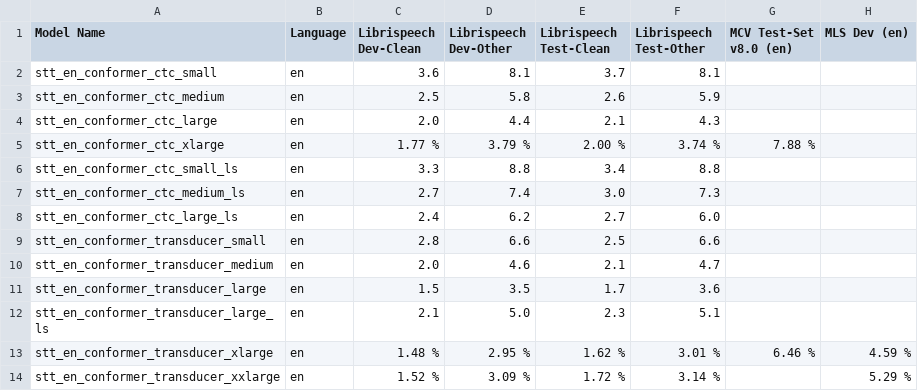
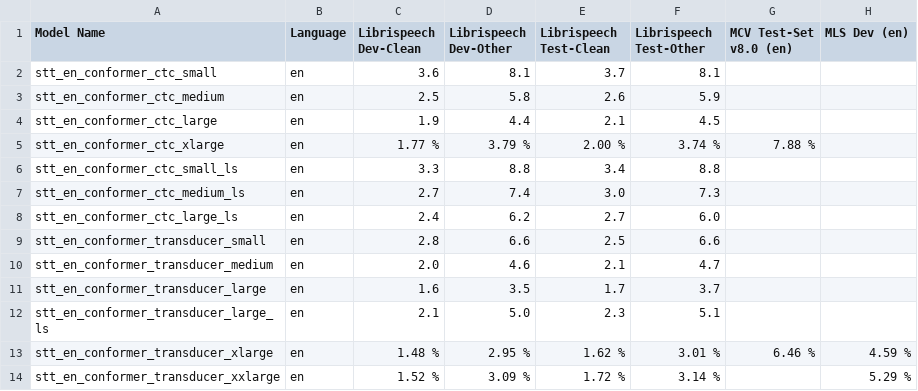
Before and after one commit to NVIDIA-NeMo/NeMo, a CSV file: docs/source/asr/data/scores/en/conformer_en.csv, drawn as a sheet; only a part is shown; the diff names each change by its address in the sheet, - before the commit and + after, or states it on an @@ line.

```diff
--- a/docs/source/asr/data/scores/en/conformer_en.csv
+++ b/docs/source/asr/data/scores/en/conformer_en.csv
-C4 (Librispeech Dev-Clean): 2.0
+C4 (Librispeech Dev-Clean): 1.9
-F4 (Librispeech Test-Other): 4.3
+F4 (Librispeech Test-Other): 4.5
-C11 (Librispeech Dev-Clean): 1.5
+C11 (Librispeech Dev-Clean): 1.6
-F11 (Librispeech Test-Other): 3.6
+F11 (Librispeech Test-Other): 3.7
```
Also changed, not shown: docs/source/asr/data/scores/enes/conformer_enes.csv, docs/source/asr/data/scores/enes/contextnet_enes.csv, 7 other files.
